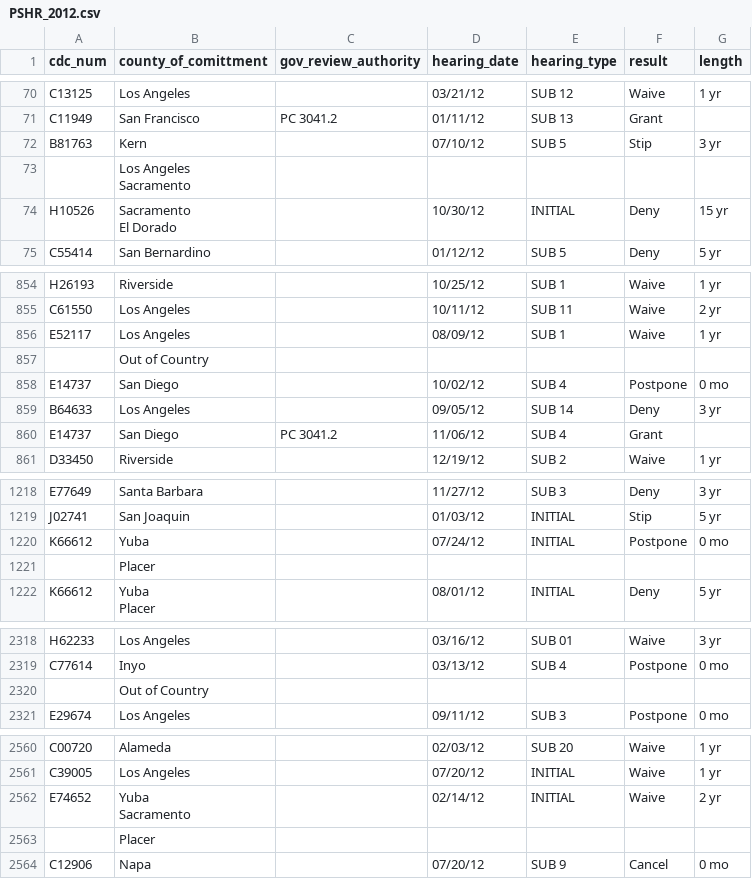
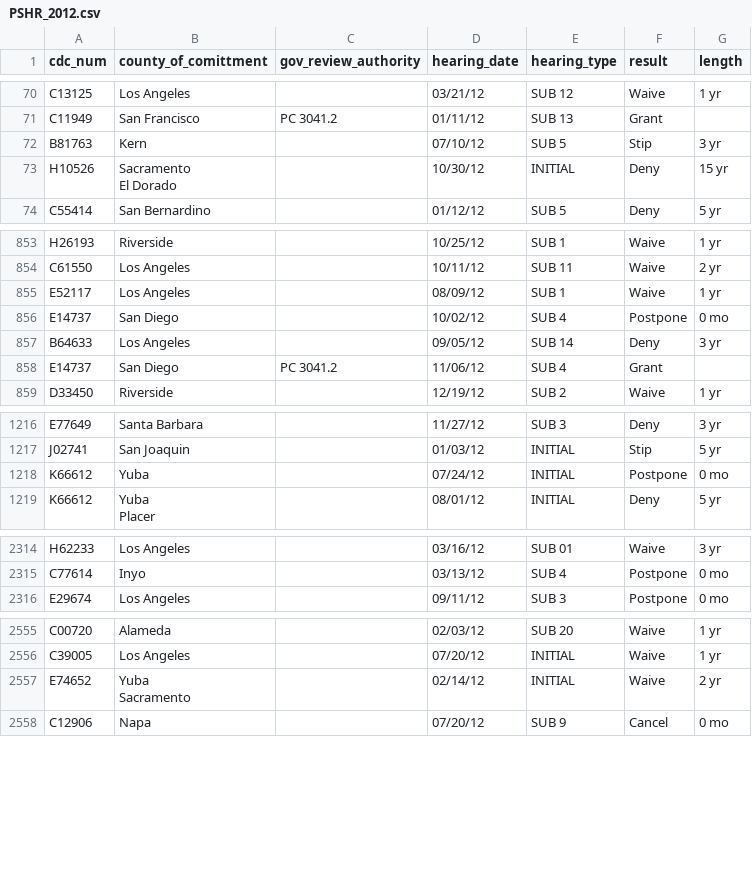
Before and after one commit to nrjones8/cdcr-parole-hearings, a CSV file: data/tabula-raw-exported-command-line/PSHR_2012.csv, drawn as a sheet; only a part is shown, gaps mark what is left out; ↵ is a line break in a cell; the diff covers the shown part only; the diff names each change by its address in the sheet, - before the commit and + after, or states it on an @@ line.

```diff
--- a/data/tabula-raw-exported-command-line/PSHR_2012.csv
+++ b/data/tabula-raw-exported-command-line/PSHR_2012.csv
-row 73:  | Los Angeles ↵ Sacramento
-row 857:  | Out of Country
-row 1221:  | Placer
-row 2320:  | Out of Country
-row 2563:  | Placer
```
Also changed, not shown: 5 removed rows elsewhere in this file, data/tabula-raw-exported-command-line/PSHR_2013.csv, data/tabula-raw-exported-command-line/PSHR_2014.csv, 5 other files.
